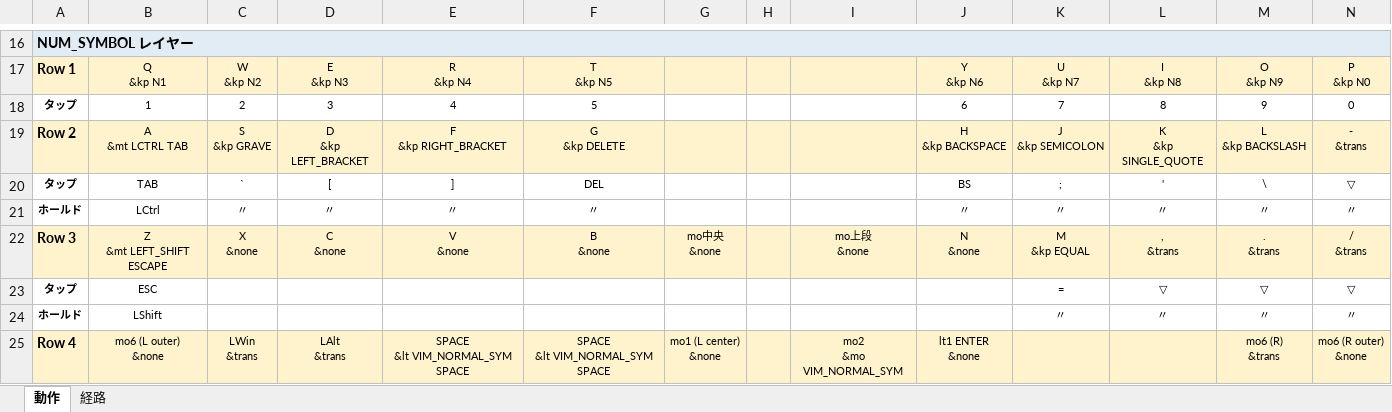
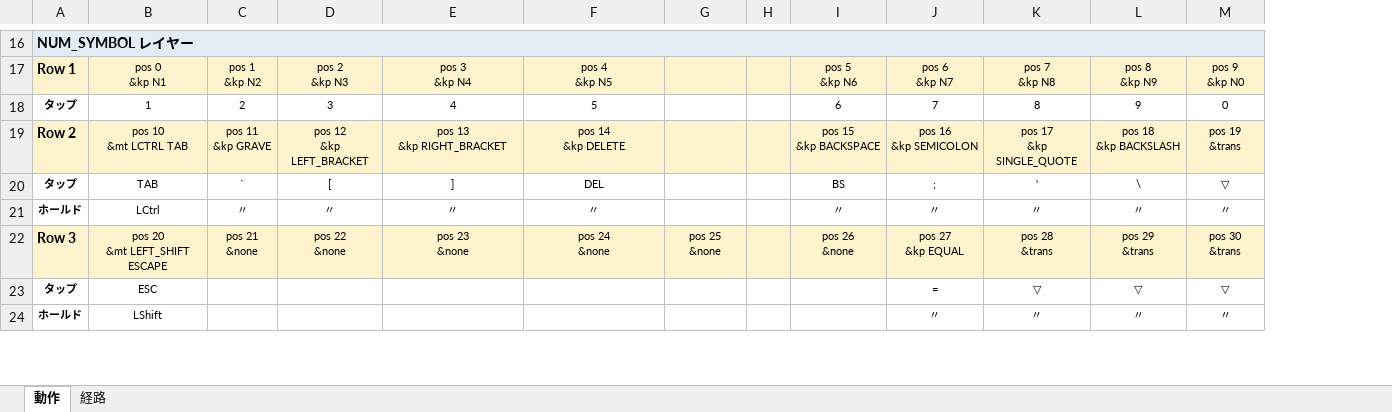
Before and after one commit to ryo-aoki-pc/zmk-config-AroundFortyRB, an Excel workbook: KEYMAP.xlsx, sheet 動作, drawn as a sheet; only a part is shown, gaps mark what is left out; values as stored, in another font and other column widths than the file's, no borders; removed rows and columns are numbered as before the commit, all else as after; ↵ is a line break in a cell; the diff covers the shown part only; the diff names each change by its address in the sheet, - before the commit and + after, or states it on an @@ line.

```diff
--- a/KEYMAP.xlsx (sheet 動作)
+++ b/KEYMAP.xlsx (sheet 動作)
-column I, row 22: mo上段 ↵ &none
-B17: Q ↵ &kp N1
+B17: pos 0 ↵ &kp N1
-C17: W ↵ &kp N2
+C17: pos 1 ↵ &kp N2
-D17: E ↵ &kp N3
+D17: pos 2 ↵ &kp N3
-E17: R ↵ &kp N4
+E17: pos 3 ↵ &kp N4
-F17: T ↵ &kp N5
+F17: pos 4 ↵ &kp N5
-I17: Y ↵ &kp N6
+I17: pos 5 ↵ &kp N6
-J17: U ↵ &kp N7
+J17: pos 6 ↵ &kp N7
-K17: I ↵ &kp N8
+K17: pos 7 ↵ &kp N8
-L17: O ↵ &kp N9
+L17: pos 8 ↵ &kp N9
-M17: P ↵ &kp N0
+M17: pos 9 ↵ &kp N0
-B19: A ↵ &mt LCTRL TAB
+B19: pos 10 ↵ &mt LCTRL TAB
-C19: S ↵ &kp GRAVE
+C19: pos 11 ↵ &kp GRAVE
-D19: D ↵ &kp LEFT_BRACKET
+D19: pos 12 ↵ &kp LEFT_BRACKET
-E19: F ↵ &kp RIGHT_BRACKET
+E19: pos 13 ↵ &kp RIGHT_BRACKET
-F19: G ↵ &kp DELETE
+F19: pos 14 ↵ &kp DELETE
-I19: H ↵ &kp BACKSPACE
+I19: pos 15 ↵ &kp BACKSPACE
-J19: J ↵ &kp SEMICOLON
+J19: pos 16 ↵ &kp SEMICOLON
-K19: K ↵ &kp SINGLE_QUOTE
+K19: pos 17 ↵ &kp SINGLE_QUOTE
-L19: L ↵ &kp BACKSLASH
+L19: pos 18 ↵ &kp BACKSLASH
-M19: - ↵ &trans
+M19: pos 19 ↵ &trans
-B22: Z ↵ &mt LEFT_SHIFT ESCAPE
+B22: pos 20 ↵ &mt LEFT_SHIFT ESCAPE
-C22: X ↵ &none
+C22: pos 21 ↵ &none
-D22: C ↵ &none
+D22: pos 22 ↵ &none
-E22: V ↵ &none
+E22: pos 23 ↵ &none
-F22: B ↵ &none
+F22: pos 24 ↵ &none
-G22: mo中央 ↵ &none
+G22: pos 25 ↵ &none
-I22: N ↵ &none
+I22: pos 26 ↵ &none
-J22: M ↵ &kp EQUAL
+J22: pos 27 ↵ &kp EQUAL
-K22: , ↵ &trans
+K22: pos 28 ↵ &trans
-L22: . ↵ &trans
+L22: pos 29 ↵ &trans
-M22: / ↵ &trans
+M22: pos 30 ↵ &trans
-row 25: Row 4 | mo6 (L outer) ↵ &none | LWin ↵ &trans | LAlt ↵ &trans | SPACE ↵ &lt VIM_NORMAL_SYM SPACE | SPACE ↵ &lt VIM_NORMAL_SYM SPACE | mo1 (L center) ↵ &none |  | mo2 ↵ &mo VIM_NORMAL_SYM | lt1 ENTER ↵ &none |  |  | mo6 (R) ↵ &trans | mo6 (R outer) ↵ &none
```
Also changed, not shown: 8 added rows, 7 removed rows and 270 edited cells elsewhere in this sheet, sheet 経路, 3 other files.
